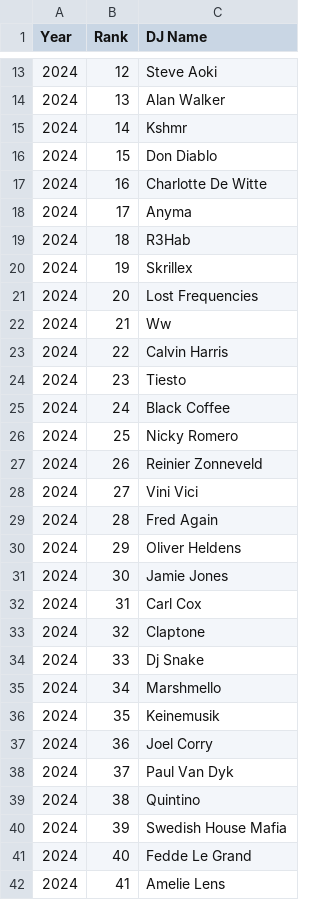
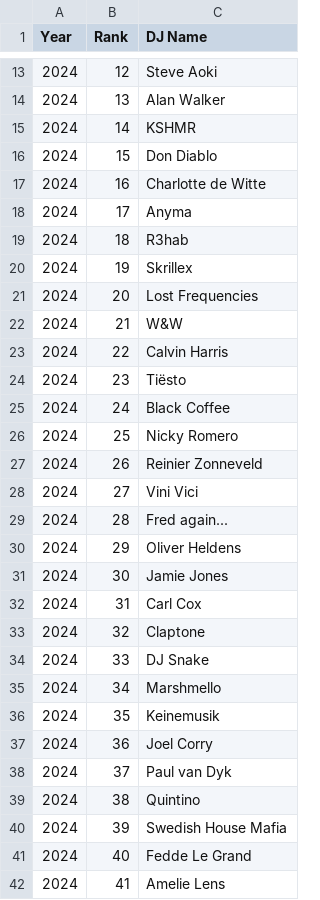
Before and after one commit to d93k9f34f934jr/djmag-top100djs-archive, a CSV file: djmag_rankings/2024.csv, drawn as a sheet; only a part is shown, gaps mark what is left out; the diff covers the shown part only.

```diff
--- a/djmag_rankings/2024.csv
+++ b/djmag_rankings/2024.csv
@@ -14,12 +14,12 @@ Year,Rank,DJ Name
 2024,13,Alan Walker
-2024,14,Kshmr
+2024,14,KSHMR
 2024,15,Don Diablo
-2024,16,Charlotte De Witte
+2024,16,Charlotte de Witte
 2024,17,Anyma
-2024,18,R3Hab
+2024,18,R3hab
 2024,19,Skrillex
 2024,20,Lost Frequencies
-2024,21,Ww
+2024,21,W&W
 2024,22,Calvin Harris
-2024,23,Tiesto
+2024,23,Tiësto
 2024,24,Black Coffee
@@ -28,3 +28,3 @@ Year,Rank,DJ Name
 2024,27,Vini Vici
-2024,28,Fred Again
+2024,28,Fred again...
 2024,29,Oliver Heldens
@@ -33,3 +33,3 @@ Year,Rank,DJ Name
 2024,32,Claptone
-2024,33,Dj Snake
+2024,33,DJ Snake
 2024,34,Marshmello
@@ -37,3 +37,3 @@ Year,Rank,DJ Name
 2024,36,Joel Corry
-2024,37,Paul Van Dyk
+2024,37,Paul van Dyk
 2024,38,Quintino
```
Also changed, not shown: 16 edited cells elsewhere in this file, djmag_rankings/2013.csv, djmag_rankings/2018.csv, 19 other files.
